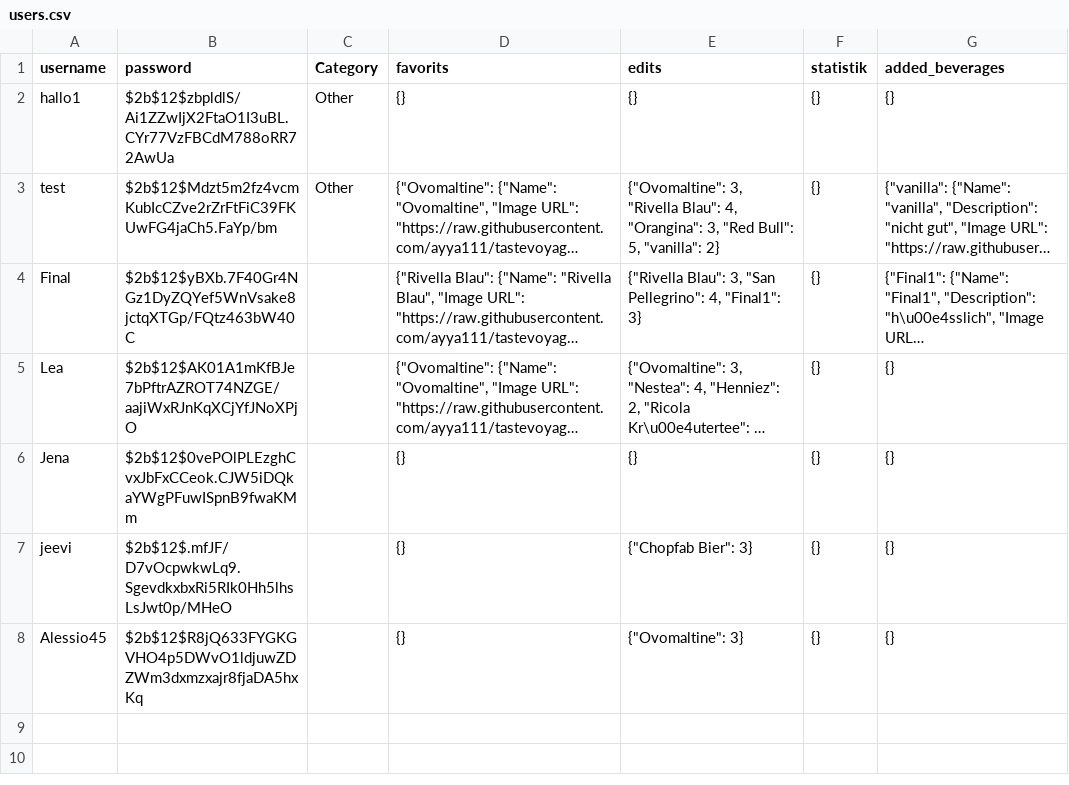
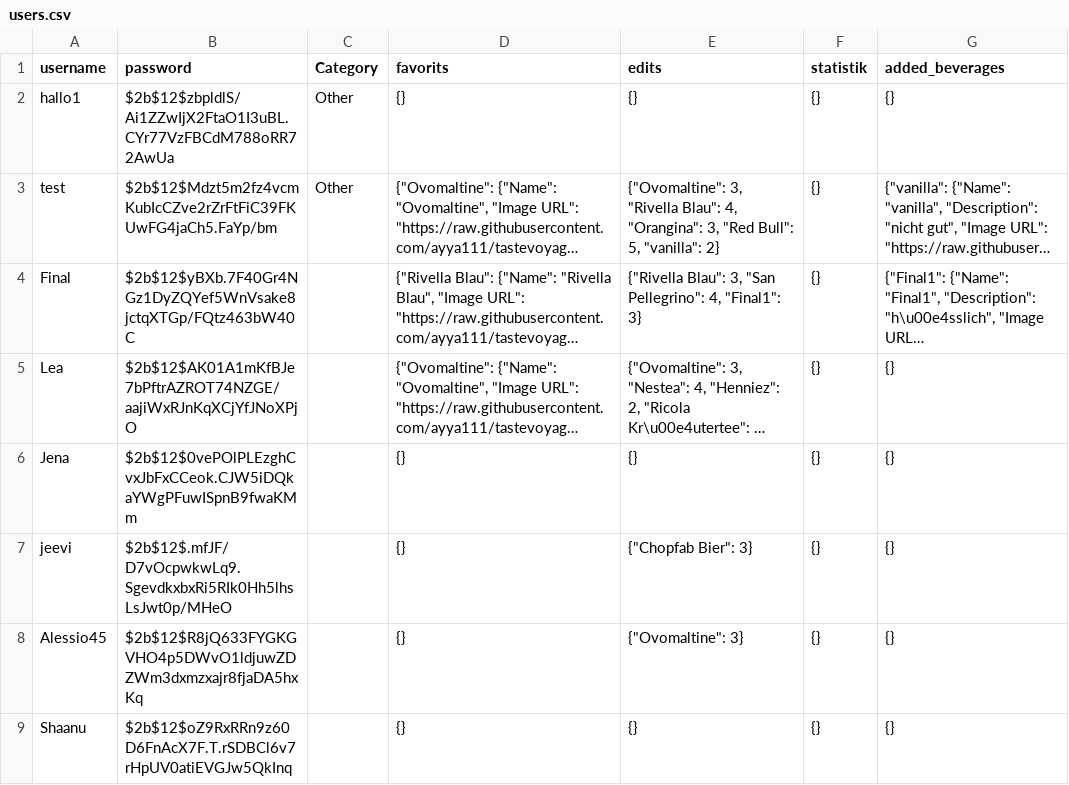
Before and after one commit to ayya111/tastevoyage, a CSV file: users.csv, drawn as a sheet; long unchanged cells end in ….

Commit message:
Register new user

```diff
--- a/users.csv
+++ b/users.csv
@@ -8 +8,2 @@ jeevi,$2b$12$.mfJF/D7vOcpwkwLq9.SgevdkxbxRi5RIk0Hh5lhsLsJwt0p/MHeO,,{},"{""Chopf
 Alessio45,$2b$12$R8jQ633FYGKGVHO4p5DWvO1ldjuwZDZWm3dxmzxajr8fjaDA5hxKq,,{},"{""Ovomaltine"": 3}",{},{}
+Shaanu,$2b$12$oZ9RxRRn9z60D6FnAcX7F.T.rSDBCl6v7rHpUV0atiEVGJw5QkInq,,{},{},{},{}
```
